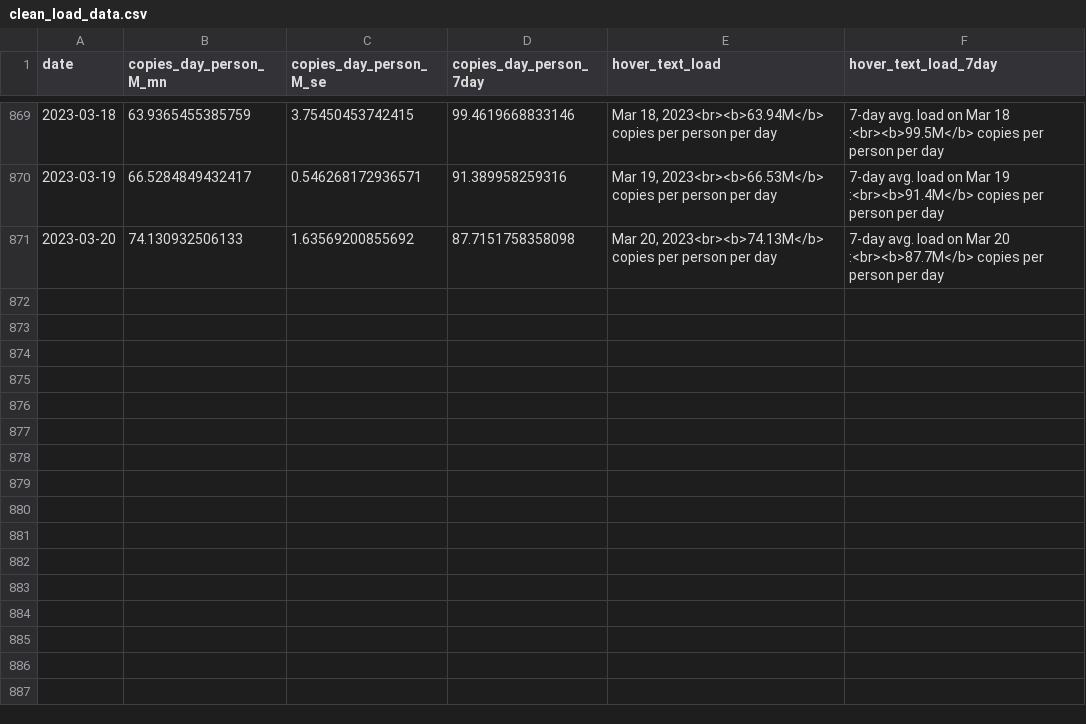
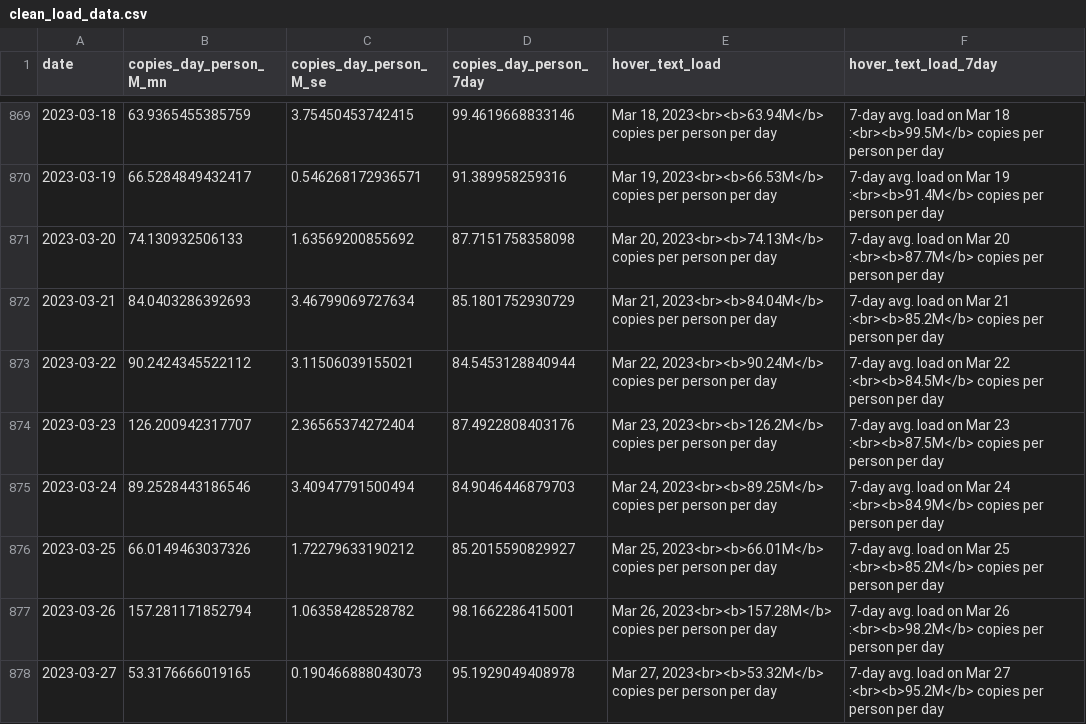
Before and after one commit to Metropolitan-Council/covid-poops, a CSV file: metc-wastewater-covid-monitor/data/clean_load_data.csv, drawn as a sheet; only a part is shown, gaps mark what is left out; the diff names each change by its address in the sheet, - before the commit and + after, or states it on an @@ line.

```diff
--- a/metc-wastewater-covid-monitor/data/clean_load_data.csv
+++ b/metc-wastewater-covid-monitor/data/clean_load_data.csv
+row 872: 2023-03-21 | 84.0403286392693 | 3.46799069727634 | 85.1801752930729 | Mar 21, 2023<br><b>84.04M</b> copies per person per day | 7-day avg. load on Mar 21 :<br><b>85.2M</b> copies per person per day
+row 873: 2023-03-22 | 90.2424345522112 | 3.11506039155021 | 84.5453128840944 | Mar 22, 2023<br><b>90.24M</b> copies per person per day | 7-day avg. load on Mar 22 :<br><b>84.5M</b> copies per person per day
+row 874: 2023-03-23 | 126.200942317707 | 2.36565374272404 | 87.4922808403176 | Mar 23, 2023<br><b>126.2M</b> copies per person per day | 7-day avg. load on Mar 23 :<br><b>87.5M</b> copies per person per day
+row 875: 2023-03-24 | 89.2528443186546 | 3.40947791500494 | 84.9046446879703 | Mar 24, 2023<br><b>89.25M</b> copies per person per day | 7-day avg. load on Mar 24 :<br><b>84.9M</b> copies per person per day
+row 876: 2023-03-25 | 66.0149463037326 | 1.72279633190212 | 85.2015590829927 | Mar 25, 2023<br><b>66.01M</b> copies per person per day | 7-day avg. load on Mar 25 :<br><b>85.2M</b> copies per person per day
+row 877: 2023-03-26 | 157.281171852794 | 1.06358428528782 | 98.1662286415001 | Mar 26, 2023<br><b>157.28M</b> copies per person per day | 7-day avg. load on Mar 26 :<br><b>98.2M</b> copies per person per day
+row 878: 2023-03-27 | 53.3176666019165 | 0.190466888043073 | 95.1929049408978 | Mar 27, 2023<br><b>53.32M</b> copies per person per day | 7-day avg. load on Mar 27 :<br><b>95.2M</b> copies per person per day
```
Also changed, not shown: data/case_data.csv, data/clean_load_data.csv, 26 other files.
